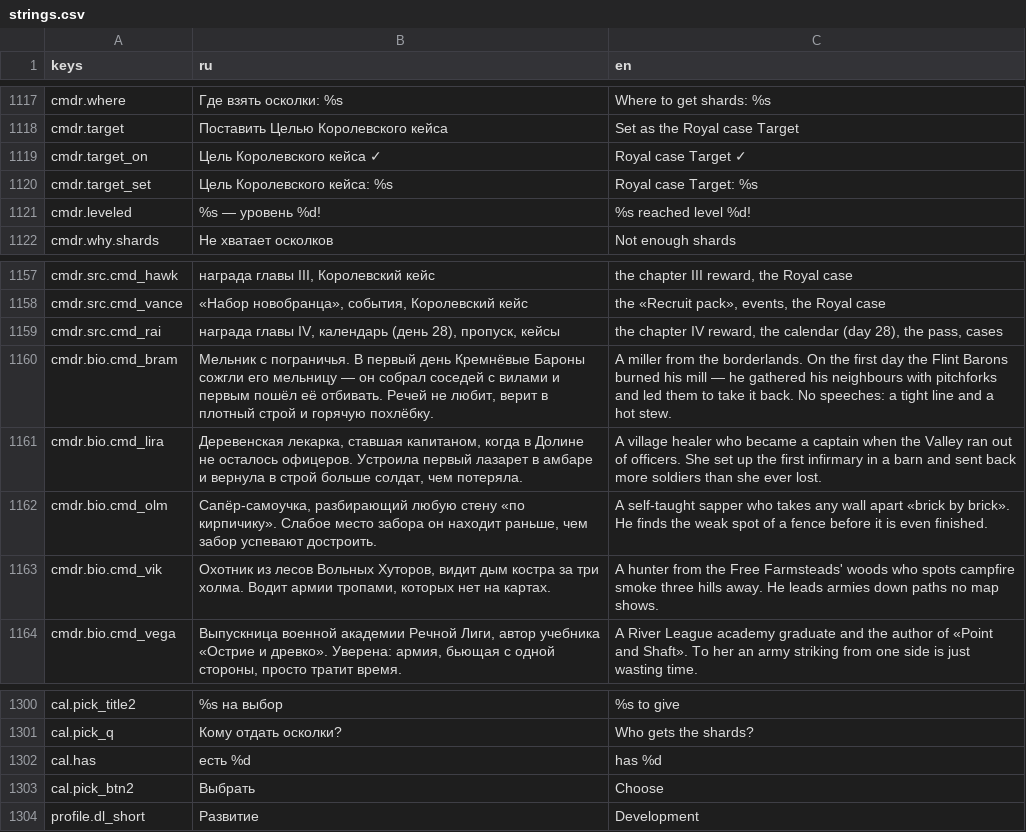
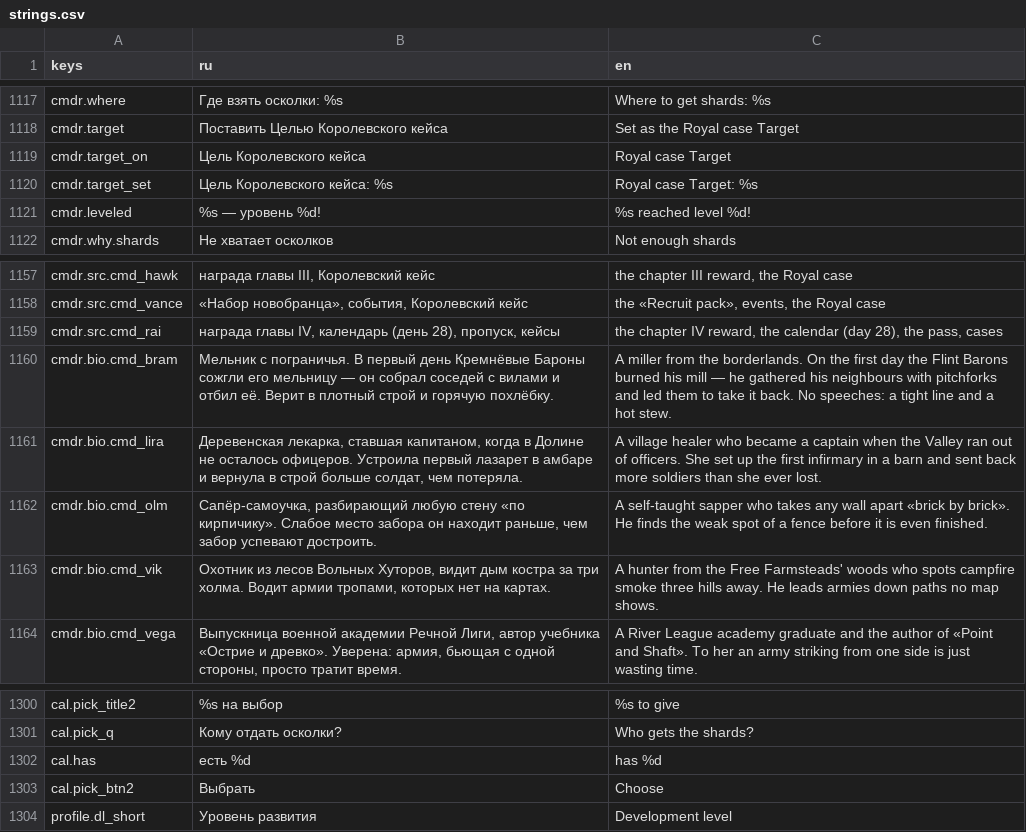
Before and after one commit to kaboomenko/Raivon, a CSV file: game/locale/strings.csv, drawn as a sheet; only a part is shown, gaps mark what is left out.

```diff
--- a/game/locale/strings.csv
+++ b/game/locale/strings.csv
@@ -1118,3 +1118,3 @@ cmdr.where,Где взять осколки: %s,Where to get shards: %s
 cmdr.target,Поставить Целью Королевского кейса,Set as the Royal case Target
-cmdr.target_on,Цель Королевского кейса ✓,Royal case Target ✓
+cmdr.target_on,Цель Королевского кейса,Royal case Target
 cmdr.target_set,Цель Королевского кейса: %s,Royal case Target: %s
@@ -1159,3 +1159,3 @@ cmdr.src.cmd_vance,"«Набор новобранца», события, Кор
 cmdr.src.cmd_rai,"награда главы IV, календарь (день 28), пропуск, кейсы","the chapter IV reward, the calendar (day 28), the pass, cases"
-cmdr.bio.cmd_bram,"Мельник с пограничья. В первый день Кремнёвые Бароны сожгли его мельницу — он собрал соседей с вилами и первым пошёл её отбивать. Речей не любит, верит в плотный строй и горячую похлёбку.",A miller from the borderlands. On the first day the Flint Barons burned his mill — he gathered his neighbours with pitchforks and led them to take it back. No speeches: a tight line and a hot stew.
+cmdr.bio.cmd_bram,"Мельник с пограничья. В первый день Кремнёвые Бароны сожгли его мельницу — он собрал соседей с вилами и отбил её. Верит в плотный строй и горячую похлёбку.",A miller from the borderlands. On the first day the Flint Barons burned his mill — he gathered his neighbours with pitchforks and led them to take it back. No speeches: a tight line and a hot stew.
 cmdr.bio.cmd_lira,"Деревенская лекарка, ставшая капитаном, когда в Долине не осталось офицеров. Устроила первый лазарет в амбаре и вернула в строй больше солдат, чем потеряла.",A village healer who became a captain when the Valley ran out of officers. She set up the first infirmary in a barn and sent back more soldiers than she ever lost.
@@ -1303,2 +1303,2 @@ cal.has,есть %d,has %d
 cal.pick_btn2,Выбрать,Choose
-profile.dl_short,Развитие,Development
+profile.dl_short,Уровень развития,Development level
```
Also changed, not shown: 8 other files.
